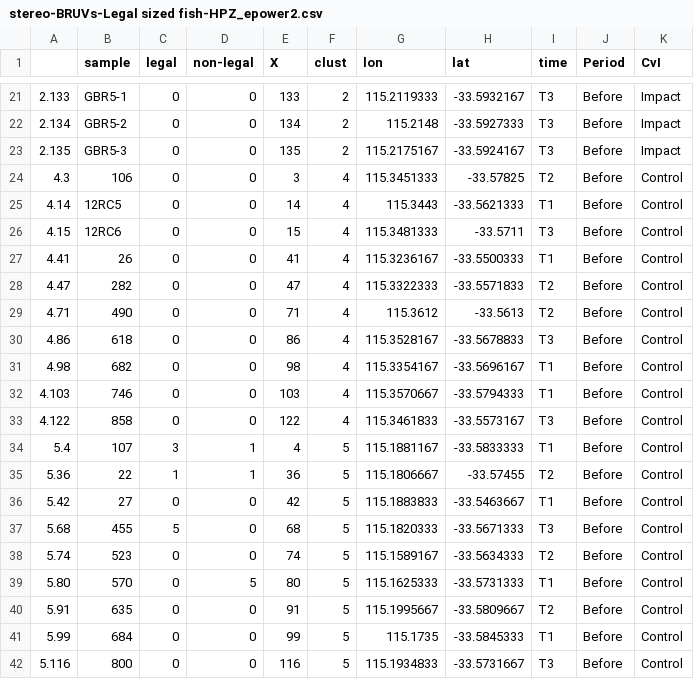
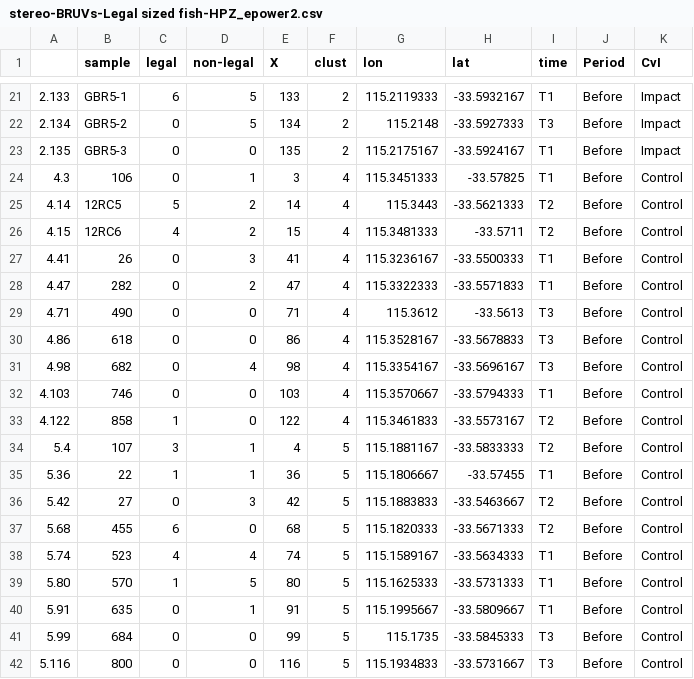
Before and after one commit to UWA-Marine-Ecology-Group-projects/Power-Analysis, a CSV file: Fish_PowA/data/tidy/stereo-BRUVs-Legal sized fish-HPZ_epower2.csv, drawn as a sheet; only a part is shown, gaps mark what is left out; the diff covers the shown part only.

```diff
--- a/Fish_PowA/data/tidy/stereo-BRUVs-Legal sized fish-HPZ_epower2.csv
+++ b/Fish_PowA/data/tidy/stereo-BRUVs-Legal sized fish-HPZ_epower2.csv
@@ -21,22 +21,22 @@
-"2.133","GBR5-1",0,0,133,"2",115.2119333,-33.5932167,"T3","Before","Impact"
-"2.134","GBR5-2",0,0,134,"2",115.2148,-33.5927333,"T3","Before","Impact"
-"2.135","GBR5-3",0,0,135,"2",115.2175167,-33.5924167,"T3","Before","Impact"
-"4.3","106",0,0,3,"4",115.3451333,-33.57825,"T2","Before","Control"
-"4.14","12RC5",0,0,14,"4",115.3443,-33.5621333,"T1","Before","Control"
-"4.15","12RC6",0,0,15,"4",115.3481333,-33.5711,"T3","Before","Control"
-"4.41","26",0,0,41,"4",115.3236167,-33.5500333,"T1","Before","Control"
-"4.47","282",0,0,47,"4",115.3322333,-33.5571833,"T2","Before","Control"
-"4.71","490",0,0,71,"4",115.3612,-33.5613,"T2","Before","Control"
+"2.133","GBR5-1",6,5,133,"2",115.2119333,-33.5932167,"T1","Before","Impact"
+"2.134","GBR5-2",0,5,134,"2",115.2148,-33.5927333,"T3","Before","Impact"
+"2.135","GBR5-3",0,0,135,"2",115.2175167,-33.5924167,"T1","Before","Impact"
+"4.3","106",0,1,3,"4",115.3451333,-33.57825,"T1","Before","Control"
+"4.14","12RC5",5,2,14,"4",115.3443,-33.5621333,"T2","Before","Control"
+"4.15","12RC6",4,2,15,"4",115.3481333,-33.5711,"T2","Before","Control"
+"4.41","26",0,3,41,"4",115.3236167,-33.5500333,"T1","Before","Control"
+"4.47","282",0,2,47,"4",115.3322333,-33.5571833,"T1","Before","Control"
+"4.71","490",0,0,71,"4",115.3612,-33.5613,"T3","Before","Control"
 "4.86","618",0,0,86,"4",115.3528167,-33.5678833,"T3","Before","Control"
-"4.98","682",0,0,98,"4",115.3354167,-33.5696167,"T1","Before","Control"
+"4.98","682",0,4,98,"4",115.3354167,-33.5696167,"T3","Before","Control"
 "4.103","746",0,0,103,"4",115.3570667,-33.5794333,"T1","Before","Control"
-"4.122","858",0,0,122,"4",115.3461833,-33.5573167,"T3","Before","Control"
-"5.4","107",3,1,4,"5",115.1881167,-33.5833333,"T1","Before","Control"
-"5.36","22",1,1,36,"5",115.1806667,-33.57455,"T2","Before","Control"
-"5.42","27",0,0,42,"5",115.1883833,-33.5463667,"T1","Before","Control"
-"5.68","455",5,0,68,"5",115.1820333,-33.5671333,"T3","Before","Control"
-"5.74","523",0,0,74,"5",115.1589167,-33.5634333,"T2","Before","Control"
-"5.80","570",0,5,80,"5",115.1625333,-33.5731333,"T1","Before","Control"
-"5.91","635",0,0,91,"5",115.1995667,-33.5809667,"T2","Before","Control"
-"5.99","684",0,0,99,"5",115.1735,-33.5845333,"T1","Before","Control"
+"4.122","858",1,0,122,"4",115.3461833,-33.5573167,"T2","Before","Control"
+"5.4","107",3,1,4,"5",115.1881167,-33.5833333,"T2","Before","Control"
+"5.36","22",1,1,36,"5",115.1806667,-33.57455,"T1","Before","Control"
+"5.42","27",0,3,42,"5",115.1883833,-33.5463667,"T2","Before","Control"
+"5.68","455",6,0,68,"5",115.1820333,-33.5671333,"T2","Before","Control"
+"5.74","523",4,4,74,"5",115.1589167,-33.5634333,"T1","Before","Control"
+"5.80","570",1,5,80,"5",115.1625333,-33.5731333,"T1","Before","Control"
+"5.91","635",0,1,91,"5",115.1995667,-33.5809667,"T1","Before","Control"
+"5.99","684",0,0,99,"5",115.1735,-33.5845333,"T3","Before","Control"
 "5.116","800",0,0,116,"5",115.1934833,-33.5731667,"T3","Before","Control"
```
Also changed, not shown: 57 edited cells elsewhere in this file, 6 other files.
